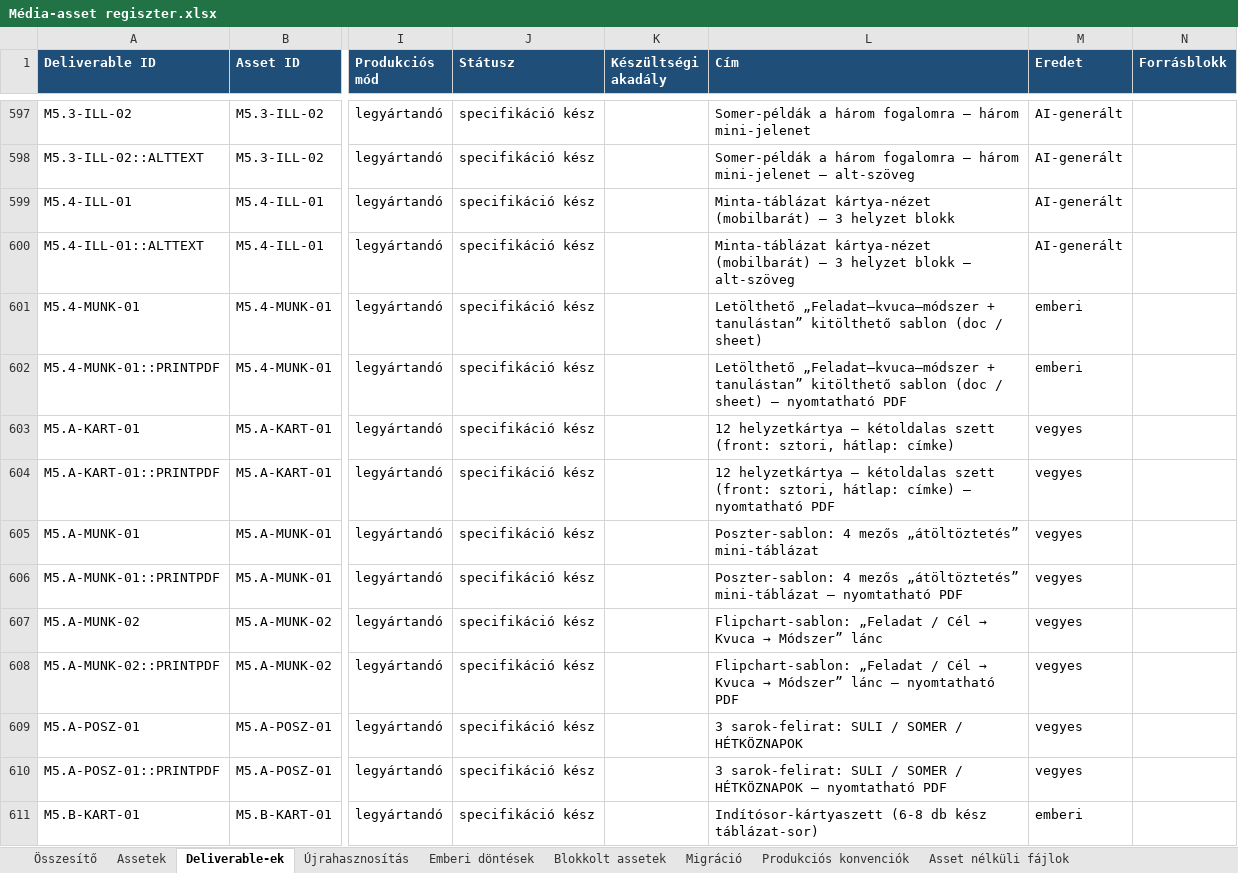
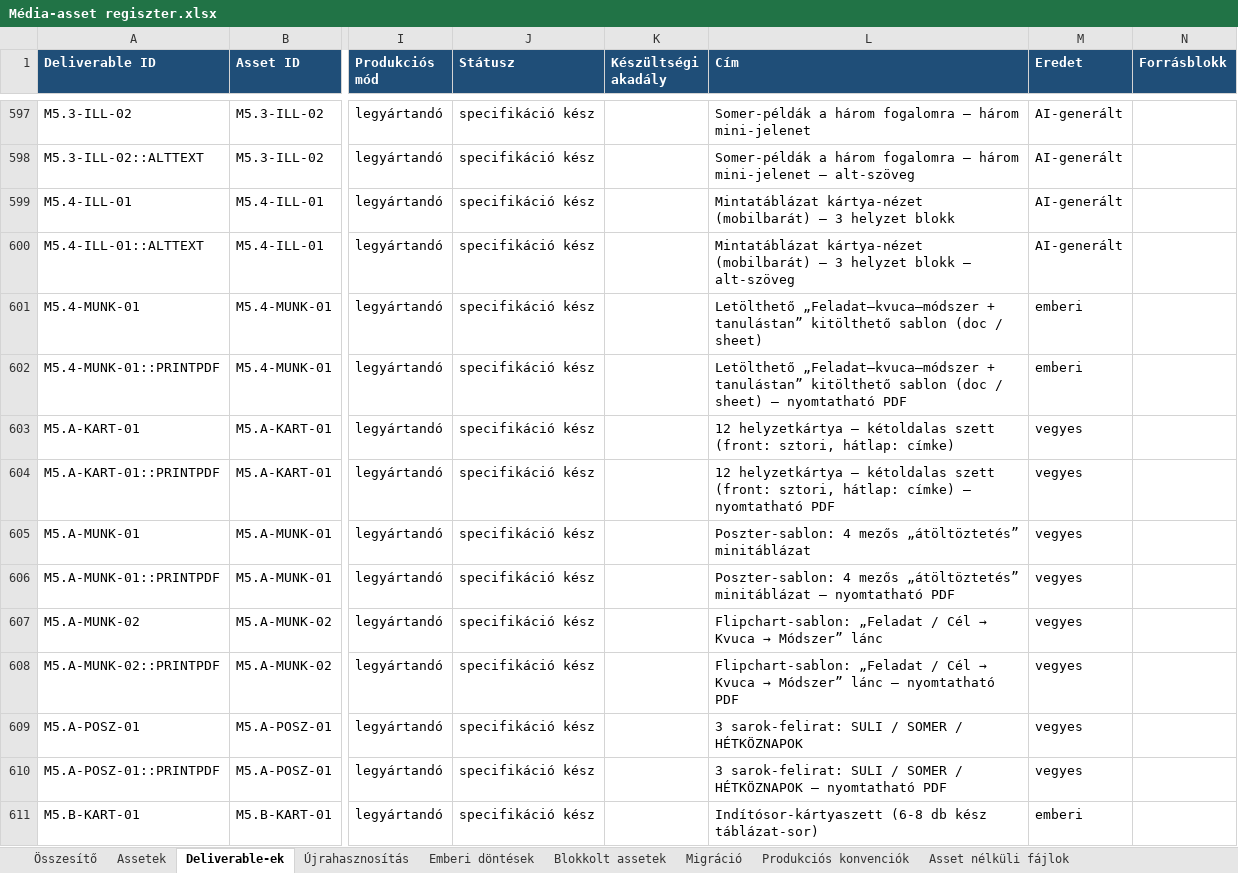
Before and after one commit to hasomerhacairhu/modszertani-kepzes, an Excel workbook: 02 Tervezet/Média-assetek/Média-asset regiszter.xlsx, sheet Deliverable-ek, drawn as a sheet; only a part is shown, gaps mark what is left out; values as stored, in another font and other column widths than the file's, no borders; the diff names each change by its address in the sheet, - before the commit and + after, or states it on an @@ line.

```diff
--- a/02 Tervezet/Média-assetek/Média-asset regiszter.xlsx (sheet Deliverable-ek)
+++ b/02 Tervezet/Média-assetek/Média-asset regiszter.xlsx (sheet Deliverable-ek)
-L599 (Cím): Minta-táblázat kártya-nézet (mobilbarát)…
+L599 (Cím): Mintatáblázat kártya-nézet (mobilbarát)…
-L600 (Cím): Minta-táblázat kártya-nézet (mobilbarát)…
+L600 (Cím): Mintatáblázat kártya-nézet (mobilbarát)…
-L605 (Cím): …mezős „átöltöztetés” mini-táblázat
+L605 (Cím): …mezős „átöltöztetés” minitáblázat
-L606 (Cím): …mezős „átöltöztetés” mini-táblázat — nyomtatható…
+L606 (Cím): …mezős „átöltöztetés” minitáblázat — nyomtatható…
```
Also changed, not shown: sheet Assetek, 6 other files.
